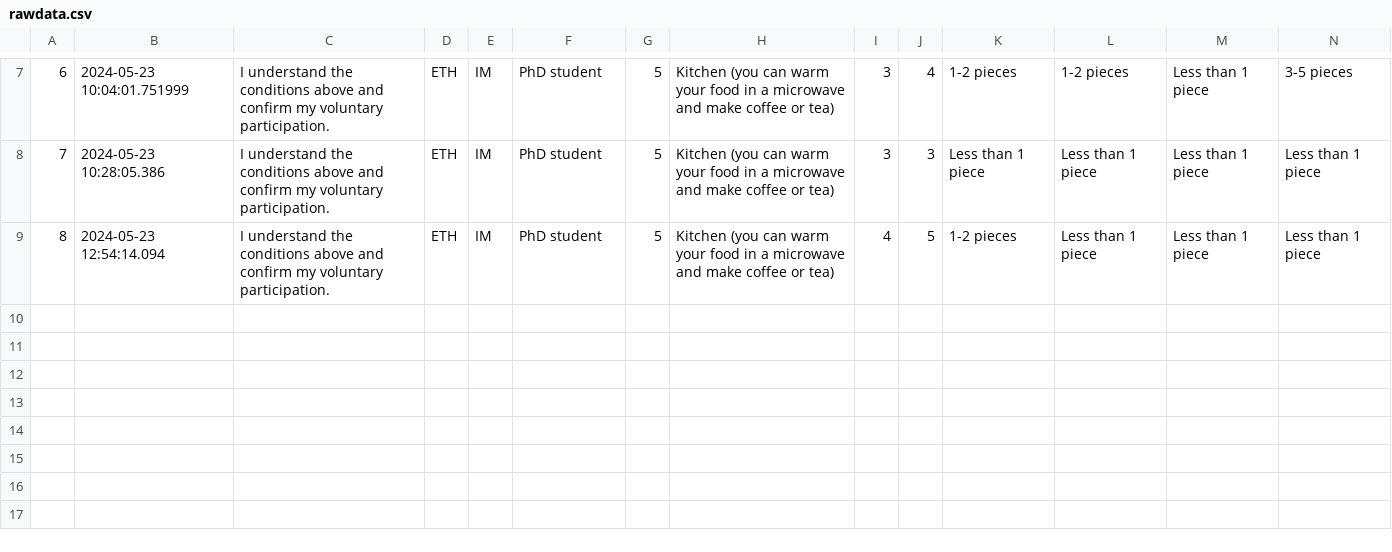
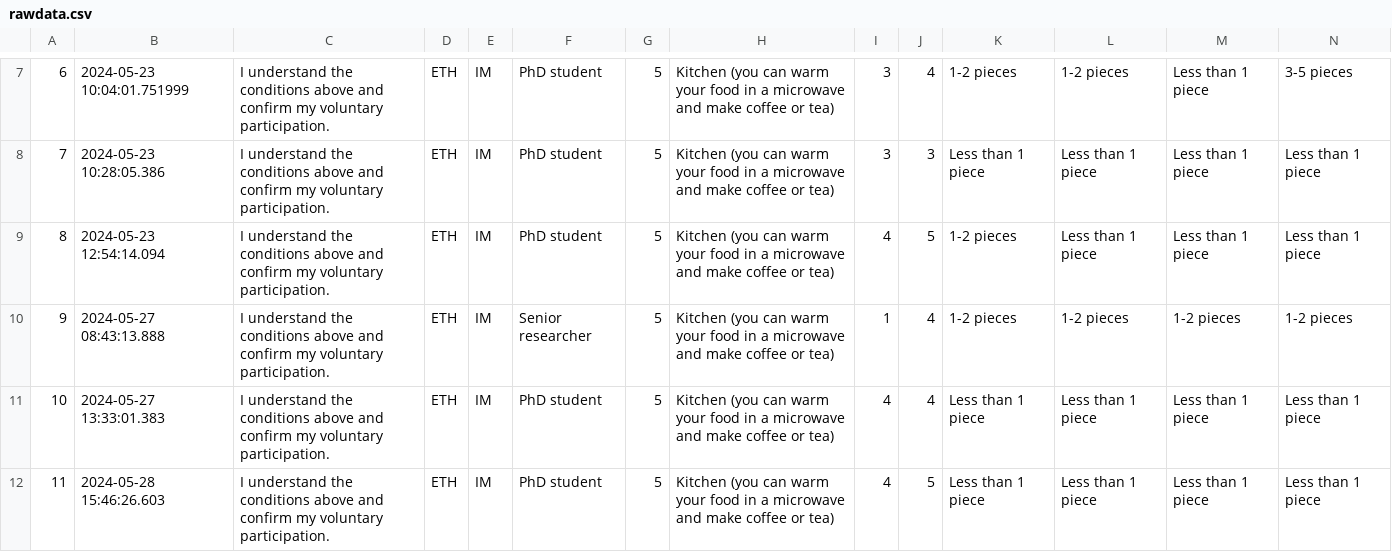
Before and after one commit to rbtl-fs24/project-Dazani5, a CSV file: data/raw/rawdata.csv, drawn as a sheet; only a part is shown, gaps mark what is left out; rows hold the shown columns only; the diff names each change by its address in the sheet, - before the commit and + after, or states it on an @@ line.

```diff
--- a/data/raw/rawdata.csv
+++ b/data/raw/rawdata.csv
+row 10: 9 | 2024-05-27 08:43:13.888 | I understand the conditions above and confirm my voluntary participation. | ETH | IM | Senior researcher | 5 | Kitchen (you can warm your food in a microwave and make coffee or tea) | 1 | 4 | 1-2 pieces | 1-2 pieces | 1-2 pieces | 1-2 pieces
+row 11: 10 | 2024-05-27 13:33:01.383 | I understand the conditions above and confirm my voluntary participation. | ETH | IM | PhD student | 5 | Kitchen (you can warm your food in a microwave and make coffee or tea) | 4 | 4 | Less than 1 piece | Less than 1 piece | Less than 1 piece | Less than 1 piece
+row 12: 11 | 2024-05-28 15:46:26.603 | I understand the conditions above and confirm my voluntary participation. | ETH | IM | PhD student | 5 | Kitchen (you can warm your food in a microwave and make coffee or tea) | 4 | 5 | Less than 1 piece | Less than 1 piece | Less than 1 piece | Less than 1 piece
```
Also changed, not shown: data/processed/data_short.csv, 6 other files.
